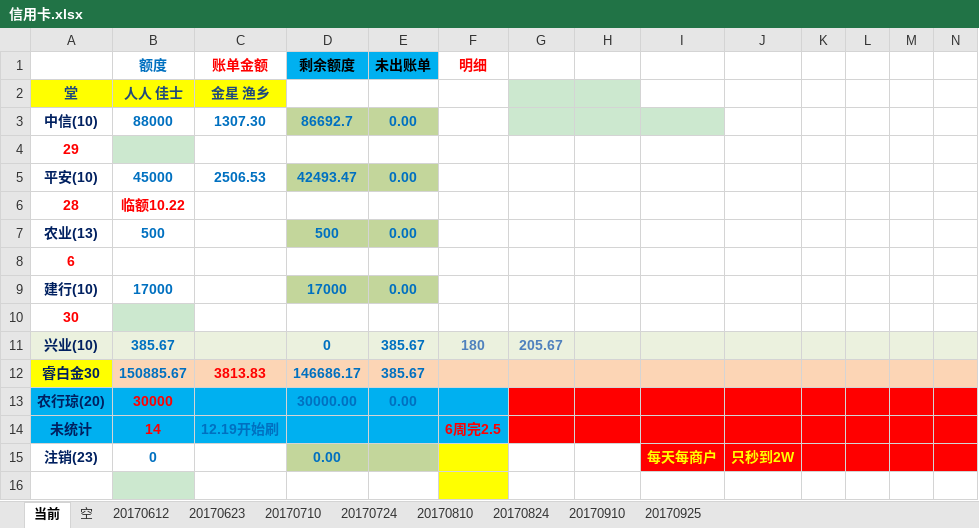
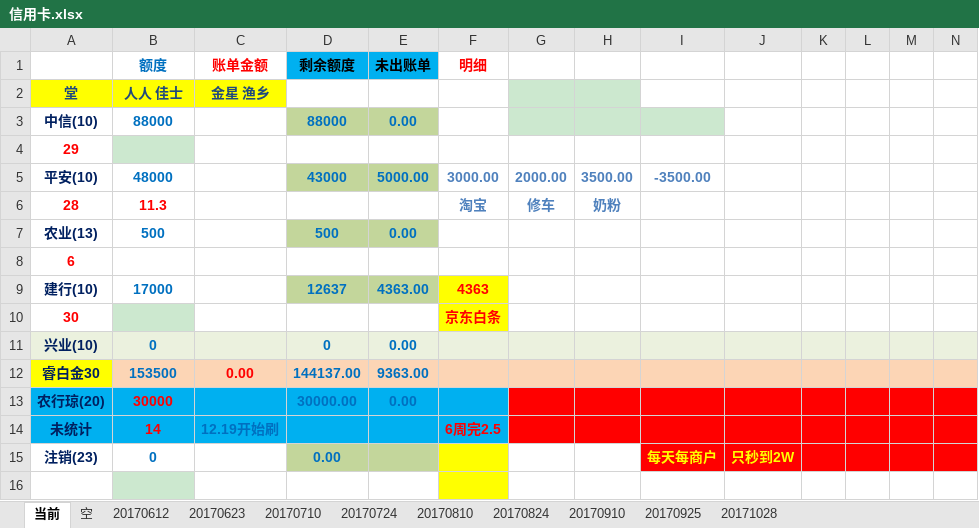
Before and after one commit to cjt281570985/jdk8, an Excel workbook: data/信用卡.xlsx, sheet 当前, drawn as a sheet; only a part is shown; values as stored, in another font and other column widths than the file's, no borders; removed rows and columns are numbered as before the commit, all else as after; the diff covers the shown part only; the diff names each change by its address in the sheet, - before the commit and + after, or states it on an @@ line.

```diff
--- a/data/信用卡.xlsx (sheet 当前)
+++ b/data/信用卡.xlsx (sheet 当前)
+sheet tab: 20171028
-C3 (账单金额): 1307.30
+C3 (账单金额): (empty)
-D3 (剩余额度): 86692.7
+D3 (剩余额度): 88000
-row 5: 平安(10) | 45000 | 2506.53 | 42493.47 | 0.00
-row 6: 28 | 临额10.22
+row 5: 平安(10) | 48000 |  | 43000 | 5000.00 | 3000.00 | 2000.00 | 3500.00 | -3500.00
+row 6: 28 | 11.3 |  |  |  | 淘宝 | 修车 | 奶粉
-D9 (剩余额度): 17000
+D9 (剩余额度): 12637
-E9 (未出账单): 0.00
+E9 (未出账单): 4363.00
-F9 (明细): (empty)
+F9 (明细): 4363
-F9:F10 fill: none
+F9:F10 fill: #FFFF00
-F10 (明细): (empty)
+F10 (明细): 京东白条
-B11 (额度): 385.67
+B11 (额度): 0
-E11 (未出账单): 385.67
+E11 (未出账单): 0.00
-F11 (明细): 180
+F11 (明细): (empty)
-G11: 205.67
+G11: (empty)
-row 12: 睿白金30 | 150885.67 | 3813.83 | 146686.17 | 385.67
+row 12: 睿白金30 | 153500 | 0.00 | 144137.00 | 9363.00
```
Also changed, not shown: 10 added rows, 10 removed rows, 2 moved rows, 32 edited cells and cell formats elsewhere in this sheet, formulas that keep their value, 25 other files.
